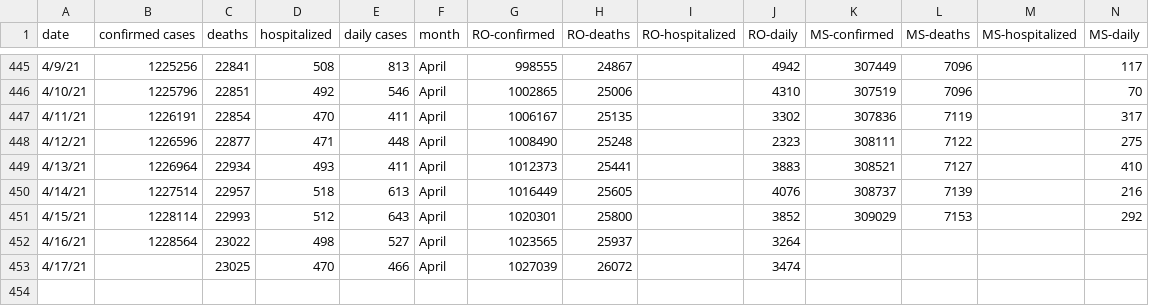
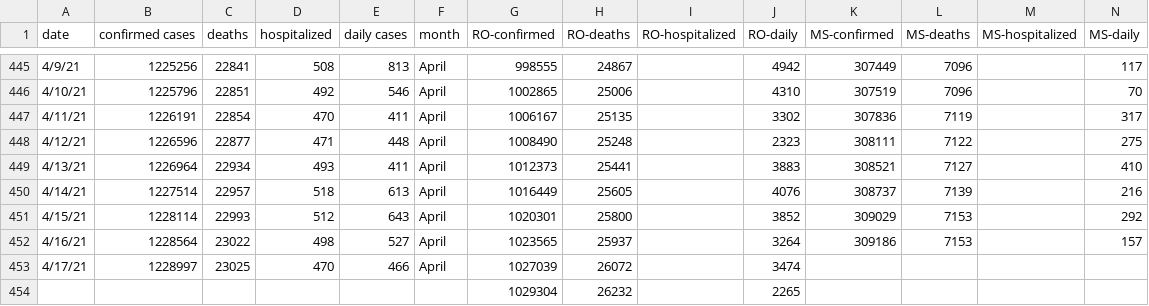
Before and after one commit to OanaTudu/Covid19, a CSV file: LACountyCovid.csv, drawn as a sheet; only a part is shown, gaps mark what is left out.

```diff
--- a/LACountyCovid.csv
+++ b/LACountyCovid.csv
@@ -451,3 +451,4 @@ date,confirmed cases,deaths,hospitalized,daily cases,month,RO-confirmed,RO-death
 4/15/21,1228114,22993,512,643,April,1020301,25800,,3852,309029,7153,,292
-4/16/21,1228564,23022,498,527,April,1023565,25937,,3264,,,,
-4/17/21,,23025,470,466,April,1027039,26072,,3474,,,,
+4/16/21,1228564,23022,498,527,April,1023565,25937,,3264,309186,7153,,157
+4/17/21,1228997,23025,470,466,April,1027039,26072,,3474,,,,
+,,,,,,1029304,26232,,2265,,,,
```
Also changed, not shown: 1 other file.
